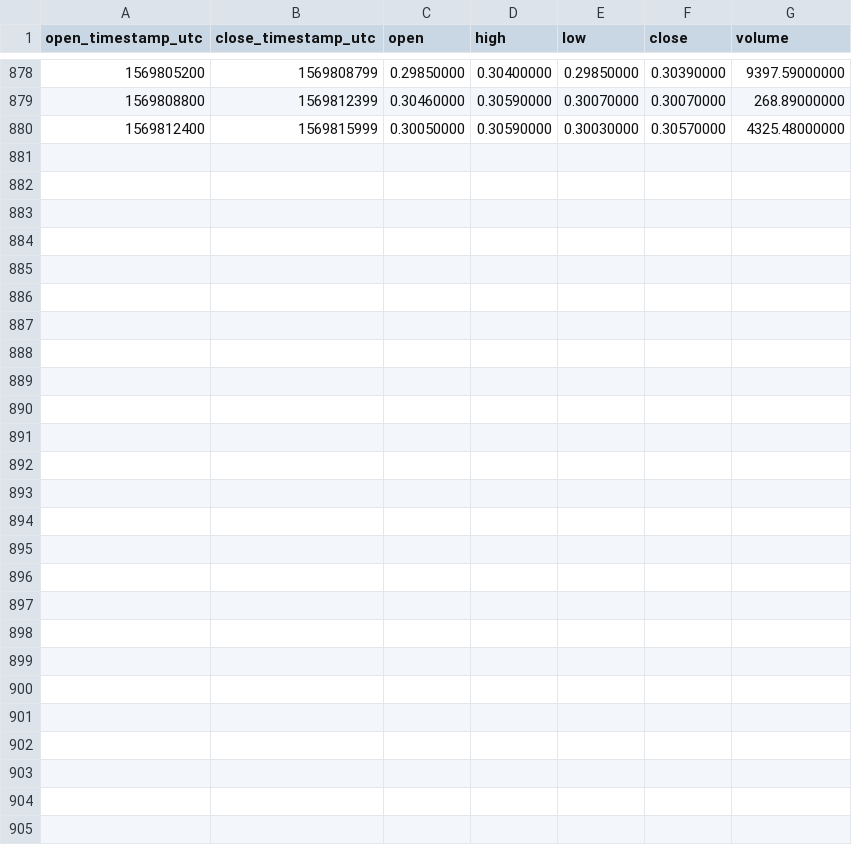
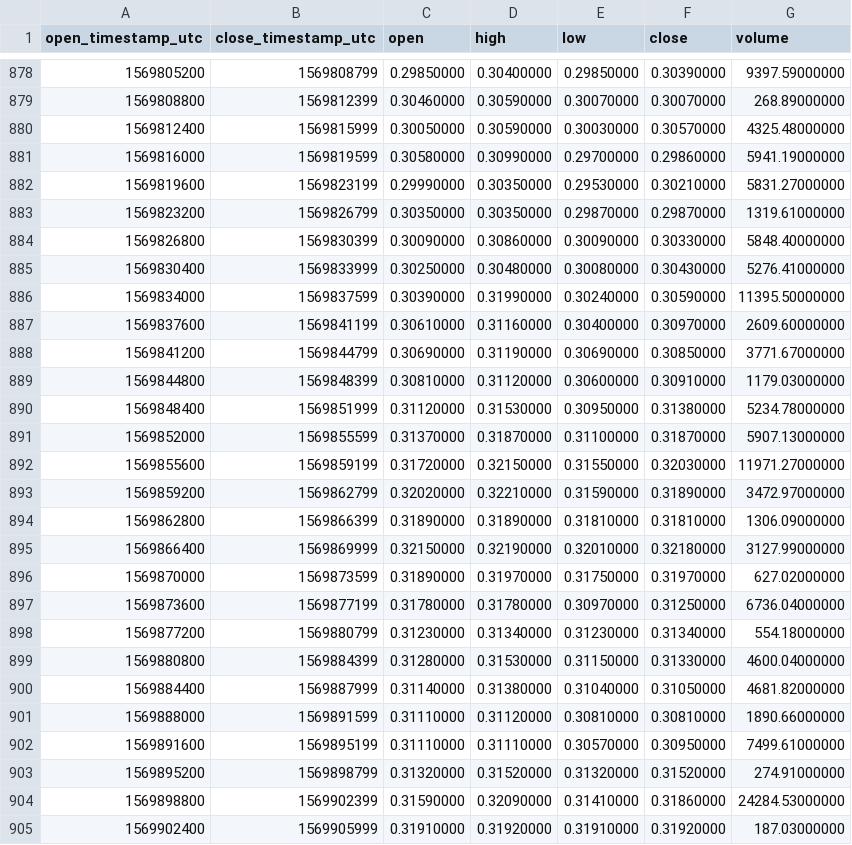
Before and after one commit to cryptobigbro/binance-TOMOUSDT, a CSV file: binance-TOMOUSDT-1h.csv, drawn as a sheet; only a part is shown, gaps mark what is left out.

Commit message:
Update OHLCV data.

```diff
--- a/binance-TOMOUSDT-1h.csv
+++ b/binance-TOMOUSDT-1h.csv
@@ -880 +880,26 @@ open_timestamp_utc,close_timestamp_utc,open,high,low,close,volume
 1569812400,1569815999,0.30050000,0.30590000,0.30030000,0.30570000,4325.48000000
+1569816000,1569819599,0.30580000,0.30990000,0.29700000,0.29860000,5941.19000000
+1569819600,1569823199,0.29990000,0.30350000,0.29530000,0.30210000,5831.27000000
+1569823200,1569826799,0.30350000,0.30350000,0.29870000,0.29870000,1319.61000000
+1569826800,1569830399,0.30090000,0.30860000,0.30090000,0.30330000,5848.40000000
+1569830400,1569833999,0.30250000,0.30480000,0.30080000,0.30430000,5276.41000000
+1569834000,1569837599,0.30390000,0.31990000,0.30240000,0.30590000,11395.50000000
+1569837600,1569841199,0.30610000,0.31160000,0.30400000,0.30970000,2609.60000000
+1569841200,1569844799,0.30690000,0.31190000,0.30690000,0.30850000,3771.67000000
+1569844800,1569848399,0.30810000,0.31120000,0.30600000,0.30910000,1179.03000000
+1569848400,1569851999,0.31120000,0.31530000,0.30950000,0.31380000,5234.78000000
+1569852000,1569855599,0.31370000,0.31870000,0.31100000,0.31870000,5907.13000000
+1569855600,1569859199,0.31720000,0.32150000,0.31550000,0.32030000,11971.27000000
+1569859200,1569862799,0.32020000,0.32210000,0.31590000,0.31890000,3472.97000000
+1569862800,1569866399,0.31890000,0.31890000,0.31810000,0.31810000,1306.09000000
+1569866400,1569869999,0.32150000,0.32190000,0.32010000,0.32180000,3127.99000000
+1569870000,1569873599,0.31890000,0.31970000,0.31750000,0.31970000,627.02000000
+1569873600,1569877199,0.31780000,0.31780000,0.30970000,0.31250000,6736.04000000
+1569877200,1569880799,0.31230000,0.31340000,0.31230000,0.31340000,554.18000000
+1569880800,1569884399,0.31280000,0.31530000,0.31150000,0.31330000,4600.04000000
+1569884400,1569887999,0.31140000,0.31380000,0.31040000,0.31050000,4681.82000000
+1569888000,1569891599,0.31110000,0.31120000,0.30810000,0.30810000,1890.66000000
+1569891600,1569895199,0.31110000,0.31110000,0.30570000,0.30950000,7499.61000000
+1569895200,1569898799,0.31320000,0.31520000,0.31320000,0.31520000,274.91000000
+1569898800,1569902399,0.31590000,0.32090000,0.31410000,0.31860000,24284.53000000
+1569902400,1569905999,0.31910000,0.31920000,0.31910000,0.31920000,187.03000000
```
Also changed, not shown: binance-TOMOUSDT-1d.csv, 2 other files.
